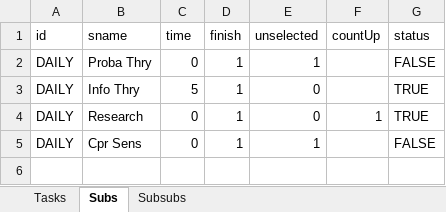
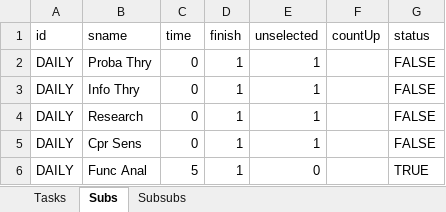
Before and after one commit to thinhhoang95/pay-me, an Excel workbook: task.xlsx, sheet Subs, drawn as a sheet; values as stored, in another font and other column widths than the file's, no borders; conditional formats not drawn; the diff names each change by its address in the sheet, - before the commit and + after, or states it on an @@ line.

```diff
--- a/task.xlsx (sheet Subs)
+++ b/task.xlsx (sheet Subs)
-C3 (time): 5
+C3 (time): 0
-E3:E4 (unselected): 0
+E3:E4 (unselected): 1
-G3:G4 (status): TRUE
+G3:G4 (status): FALSE
-F4 (countUp): 1
+F4 (countUp): (empty)
+row 6: DAILY | Func Anal | 5 | 1 | 0 |  | TRUE
```
Also changed, not shown: sheet Subsubs, sheet Tasks, 4 other files.
